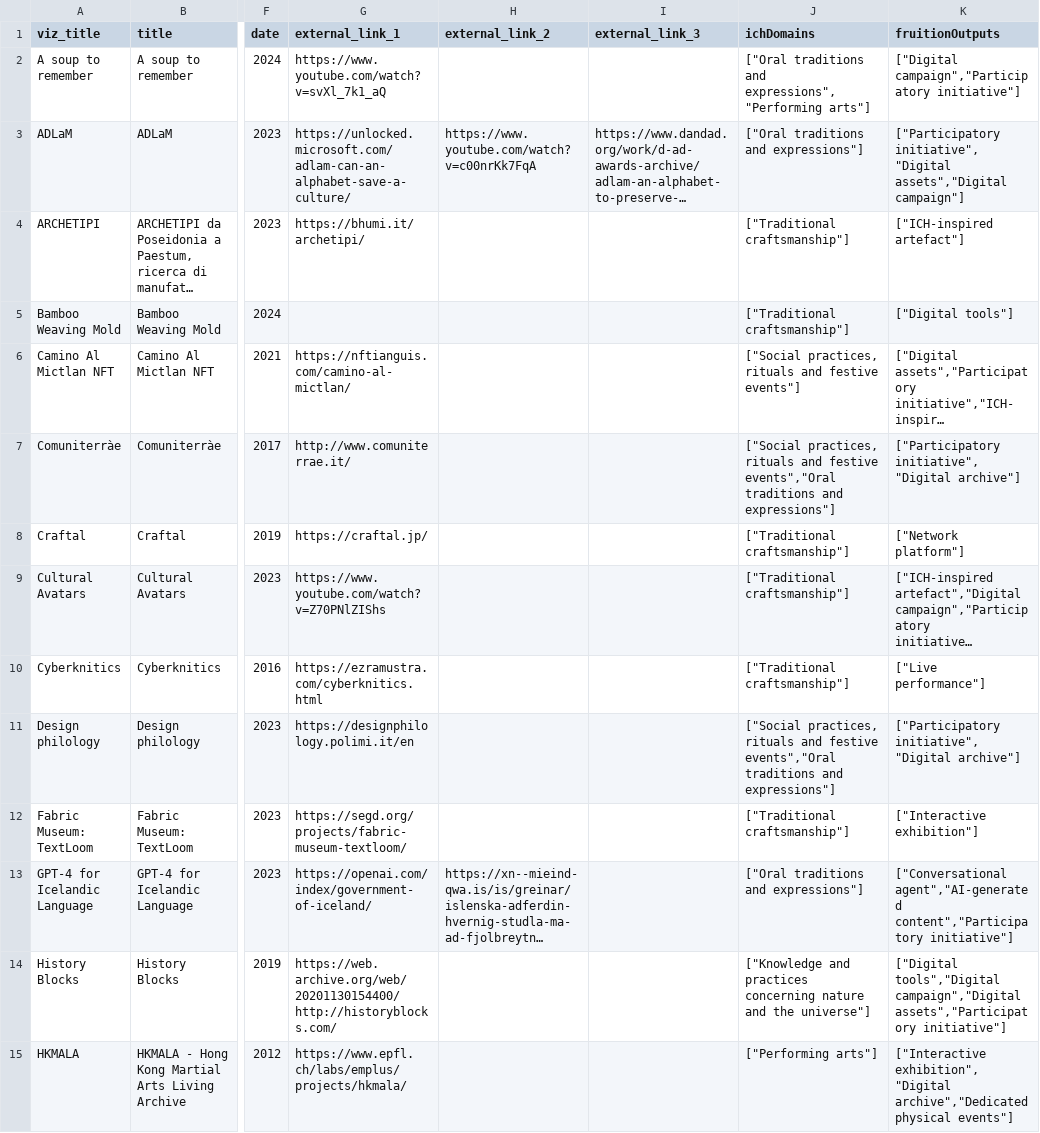
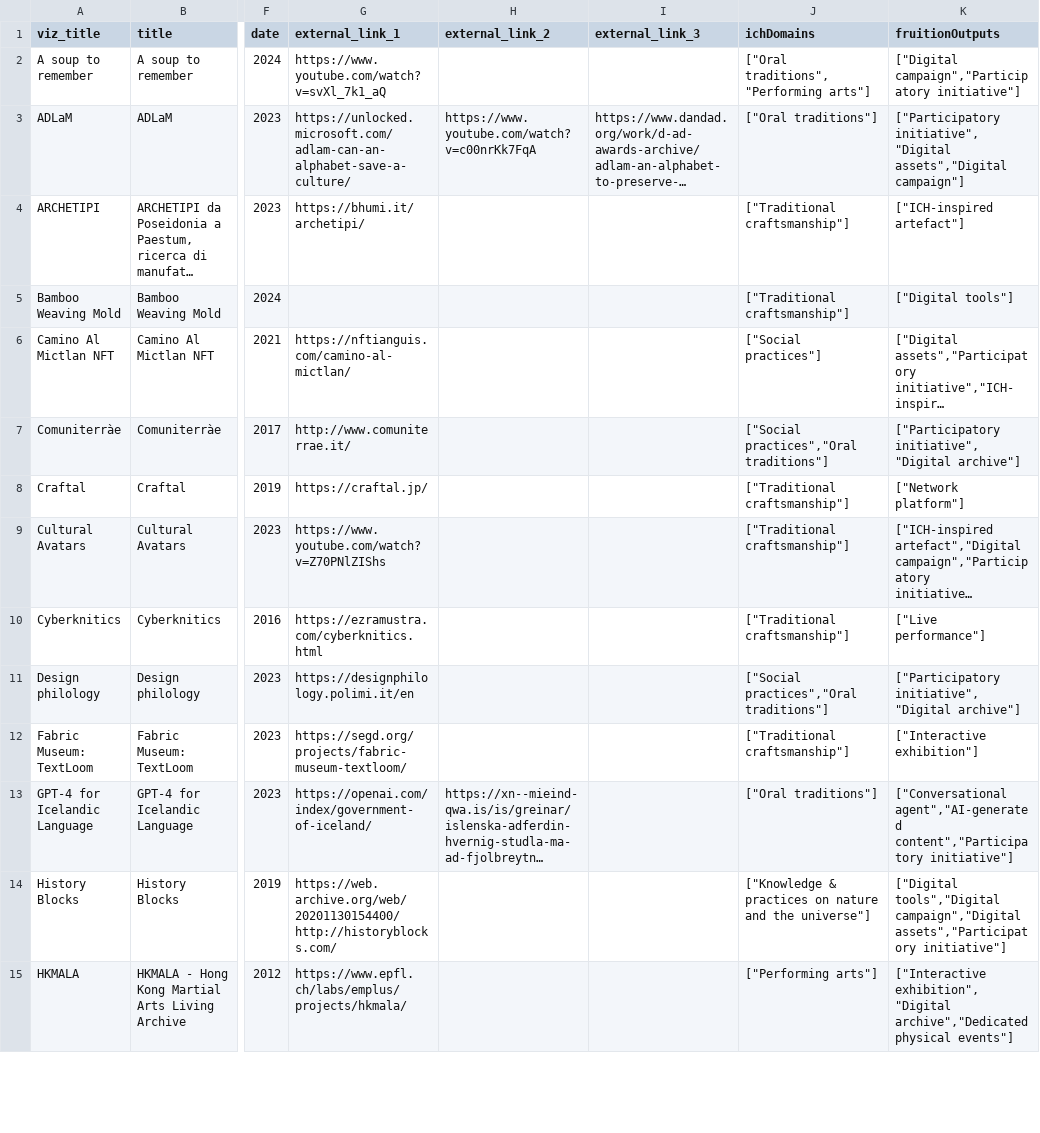
Before and after one commit to fre-denni/ICH_Atlas_Maps, a CSV file: data/projects-description.csv, drawn as a sheet; only a part is shown, gaps mark what is left out; long unchanged cells end in …; the diff covers the shown part only; the diff names each change by its address in the sheet, - before the commit and + after, or states it on an @@ line.

Commit message:
modificato nomi domain

```diff
--- a/data/projects-description.csv
+++ b/data/projects-description.csv
-J2 (ichDomains): ["Oral traditions and expressions","Performing arts"]
+J2 (ichDomains): ["Oral traditions","Performing arts"]
-J3 (ichDomains): ["Oral traditions and expressions"]
+J3 (ichDomains): ["Oral traditions"]
-J6 (ichDomains): ["Social practices, rituals and festive events"]
+J6 (ichDomains): ["Social practices"]
-J7 (ichDomains): ["Social practices, rituals and festive events","Oral traditions and expressions"]
+J7 (ichDomains): ["Social practices","Oral traditions"]
-J11 (ichDomains): ["Social practices, rituals and festive events","Oral traditions and expressions"]
+J11 (ichDomains): ["Social practices","Oral traditions"]
-J13 (ichDomains): ["Oral traditions and expressions"]
+J13 (ichDomains): ["Oral traditions"]
-J14 (ichDomains): ["Knowledge and practices concerning nature and…
+J14 (ichDomains): ["Knowledge & practices on nature and…
```
Also changed, not shown: 28 edited cells elsewhere in this file.
